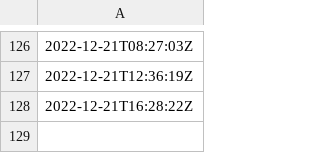
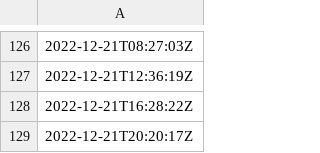
Before and after one commit to oroconnor/airpinger, a CSV file: data/datetime_lister.csv, drawn as a sheet; only a part is shown, gaps mark what is left out.

Commit message:
GH ACTION Headlines Wed Dec 21 20:20:18 UTC 2022

```diff
--- a/data/datetime_lister.csv
+++ b/data/datetime_lister.csv
@@ -128 +128,2 @@
 2022-12-21T16:28:22Z
+2022-12-21T20:20:17Z
```
